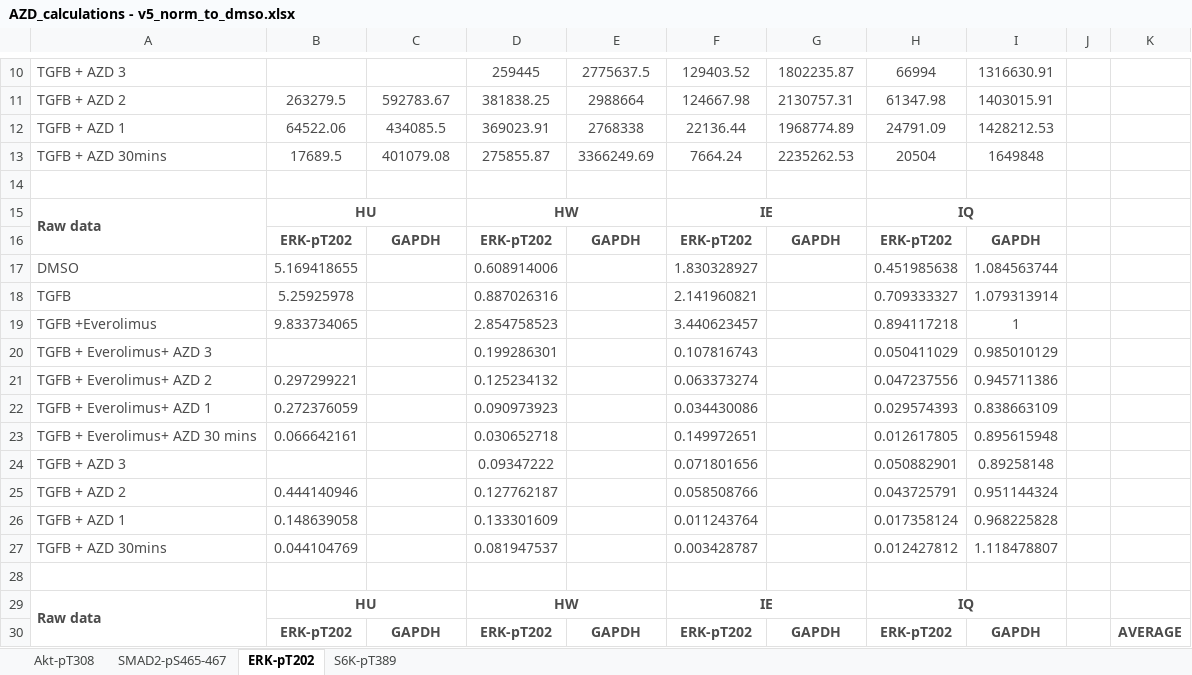
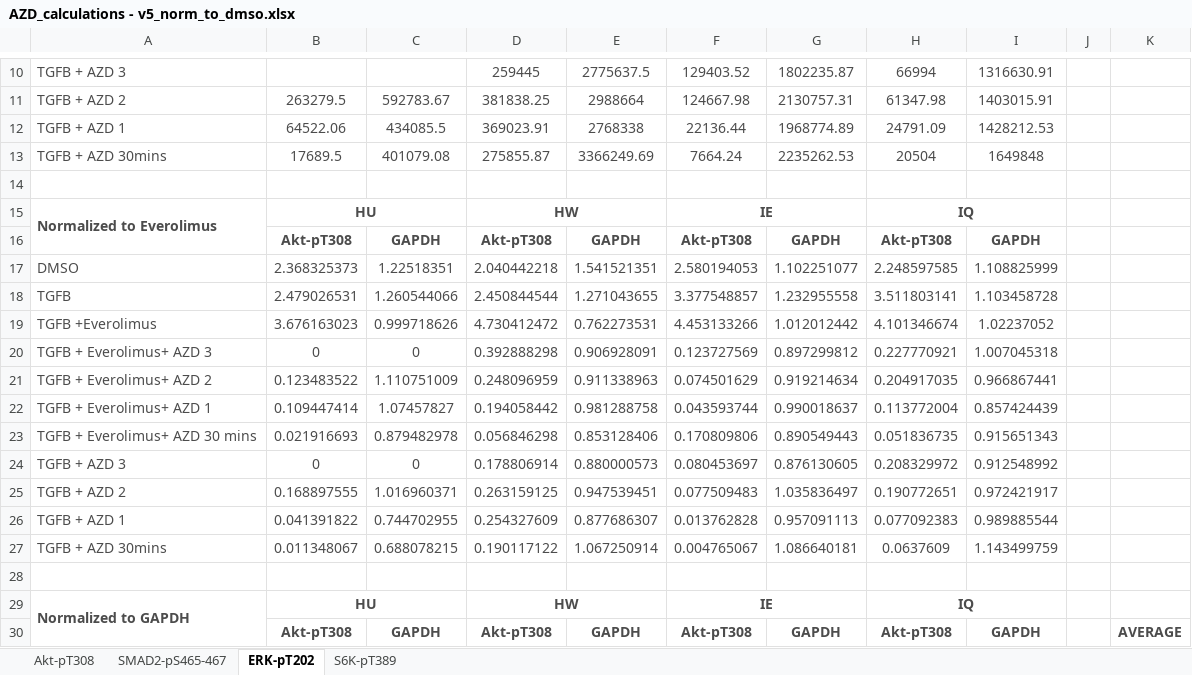
Before and after one commit to CiaranWelsh/MesiSTRAT, an Excel workbook: CrossTalkModel/data/HardCopy/AZD_calculations - v5_norm_to_dmso.xlsx, sheet ERK-pT202, drawn as a sheet; only a part is shown, gaps mark what is left out; values as stored, in another font and other column widths than the file's, no borders; removed rows and columns are numbered as before the commit, all else as after; the diff covers the shown part only; the diff names each change by its address in the sheet, - before the commit and + after, or states it on an @@ line.

```diff
--- a/CrossTalkModel/data/HardCopy/AZD_calculations - v5_norm_to_dmso.xlsx (sheet ERK-pT202)
+++ b/CrossTalkModel/data/HardCopy/AZD_calculations - v5_norm_to_dmso.xlsx (sheet ERK-pT202)
-A15: Raw data
+A15: Normalized to Everolimus
-B16: ERK-pT202
+B16: Akt-pT308
-D16: ERK-pT202
+D16: Akt-pT308
-F16: ERK-pT202
+F16: Akt-pT308
-H16: ERK-pT202
+H16: Akt-pT308
-row 17: DMSO | 5.169418655 |  | 0.608914006 |  | 1.830328927 |  | 0.451985638 | 1.084563744
-row 18: TGFB | 5.25925978 |  | 0.887026316 |  | 2.141960821 |  | 0.709333327 | 1.079313914
-row 19: TGFB +Everolimus | 9.833734065 |  | 2.854758523 |  | 3.440623457 |  | 0.894117218 | 1
-row 20: TGFB + Everolimus+ AZD 3 |  |  | 0.199286301 |  | 0.107816743 |  | 0.050411029 | 0.985010129
-row 21: TGFB + Everolimus+ AZD 2 | 0.297299221 |  | 0.125234132 |  | 0.063373274 |  | 0.047237556 | 0.945711386
-row 22: TGFB + Everolimus+ AZD 1 | 0.272376059 |  | 0.090973923 |  | 0.034430086 |  | 0.029574393 | 0.838663109
-row 23: TGFB + Everolimus+ AZD 30 mins | 0.066642161 |  | 0.030652718 |  | 0.149972651 |  | 0.012617805 | 0.895615948
-row 24: TGFB + AZD 3 |  |  | 0.09347222 |  | 0.071801656 |  | 0.050882901 | 0.89258148
-row 25: TGFB + AZD 2 | 0.444140946 |  | 0.127762187 |  | 0.058508766 |  | 0.043725791 | 0.951144324
-row 26: TGFB + AZD 1 | 0.148639058 |  | 0.133301609 |  | 0.011243764 |  | 0.017358124 | 0.968225828
-row 27: TGFB + AZD 30mins | 0.044104769 |  | 0.081947537 |  | 0.003428787 |  | 0.012427812 | 1.118478807
+row 17: DMSO | 2.368325373 | 1.22518351 | 2.040442218 | 1.541521351 | 2.580194053 | 1.102251077 | 2.248597585 | 1.108825999
+row 18: TGFB | 2.479026531 | 1.260544066 | 2.450844544 | 1.271043655 | 3.377548857 | 1.232955558 | 3.511803141 | 1.103458728
+row 19: TGFB +Everolimus | 3.676163023 | 0.999718626 | 4.730412472 | 0.762273531 | 4.453133266 | 1.012012442 | 4.101346674 | 1.02237052
+row 20: TGFB + Everolimus+ AZD 3 | 0 | 0 | 0.392888298 | 0.906928091 | 0.123727569 | 0.897299812 | 0.227770921 | 1.007045318
+row 21: TGFB + Everolimus+ AZD 2 | 0.123483522 | 1.110751009 | 0.248096959 | 0.911338963 | 0.074501629 | 0.919214634 | 0.204917035 | 0.966867441
+row 22: TGFB + Everolimus+ AZD 1 | 0.109447414 | 1.07457827 | 0.194058442 | 0.981288758 | 0.043593744 | 0.990018637 | 0.113772004 | 0.857424439
+row 23: TGFB + Everolimus+ AZD 30 mins | 0.021916693 | 0.879482978 | 0.056846298 | 0.853128406 | 0.170809806 | 0.890549443 | 0.051836735 | 0.915651343
+row 24: TGFB + AZD 3 | 0 | 0 | 0.178806914 | 0.880000573 | 0.080453697 | 0.876130605 | 0.208329972 | 0.912548992
+row 25: TGFB + AZD 2 | 0.168897555 | 1.016960371 | 0.263159125 | 0.947539451 | 0.077509483 | 1.035836497 | 0.190772651 | 0.972421917
+row 26: TGFB + AZD 1 | 0.041391822 | 0.744702955 | 0.254327609 | 0.877686307 | 0.013762828 | 0.957091113 | 0.077092383 | 0.989885544
+row 27: TGFB + AZD 30mins | 0.011348067 | 0.688078215 | 0.190117122 | 1.067250914 | 0.004765067 | 1.086640181 | 0.0637609 | 1.143499759
-A29: Raw data
+A29: Normalized to GAPDH
-B30: ERK-pT202
+B30: Akt-pT308
-D30: ERK-pT202
+D30: Akt-pT308
-F30: ERK-pT202
+F30: Akt-pT308
-H30: ERK-pT202
+H30: Akt-pT308
```
Also changed, not shown: 14 added rows and 13 edited cells elsewhere in this sheet, sheet S6K-pT389, sheet SMAD2-pS465-467, sheet Akt-pT308, formulas that keep their value, CrossTalkModel/data/HardCopy/AZD_calculations - v5_norm_to_average.xlsx, CrossTalkModel/data/HardCopy/AZD_calculations - v5_norm_to_ev.xlsx, 24 other files.
